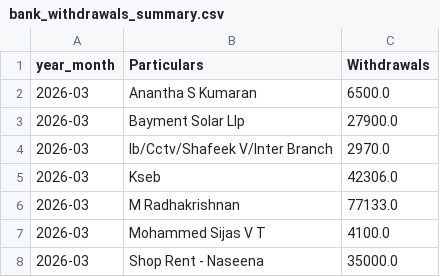
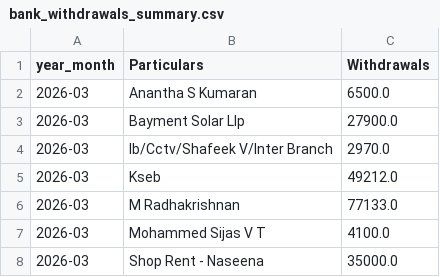
Before and after one commit to arjunotp/Dashboard, a CSV file: bank_withdrawals_summary.csv, drawn as a sheet; only a part is shown.

Commit message:
Upload CSV bank_withdrawals_summary.csv

```diff
--- a/bank_withdrawals_summary.csv
+++ b/bank_withdrawals_summary.csv
@@ -4,3 +4,3 @@ year_month,Particulars,Withdrawals
 2026-03,Ib/Cctv/Shafeek V/Inter Branch,2970.0
-2026-03,Kseb,42306.0
+2026-03,Kseb,49212.0
 2026-03,M Radhakrishnan,77133.0
```
